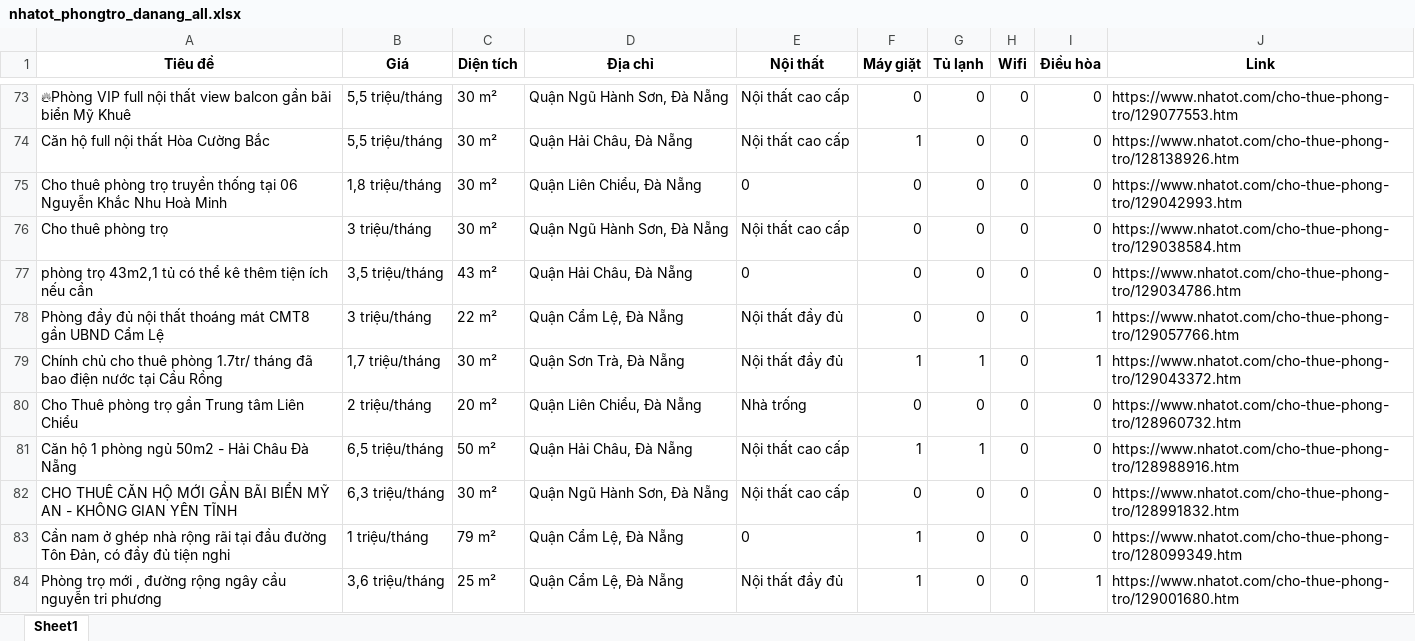
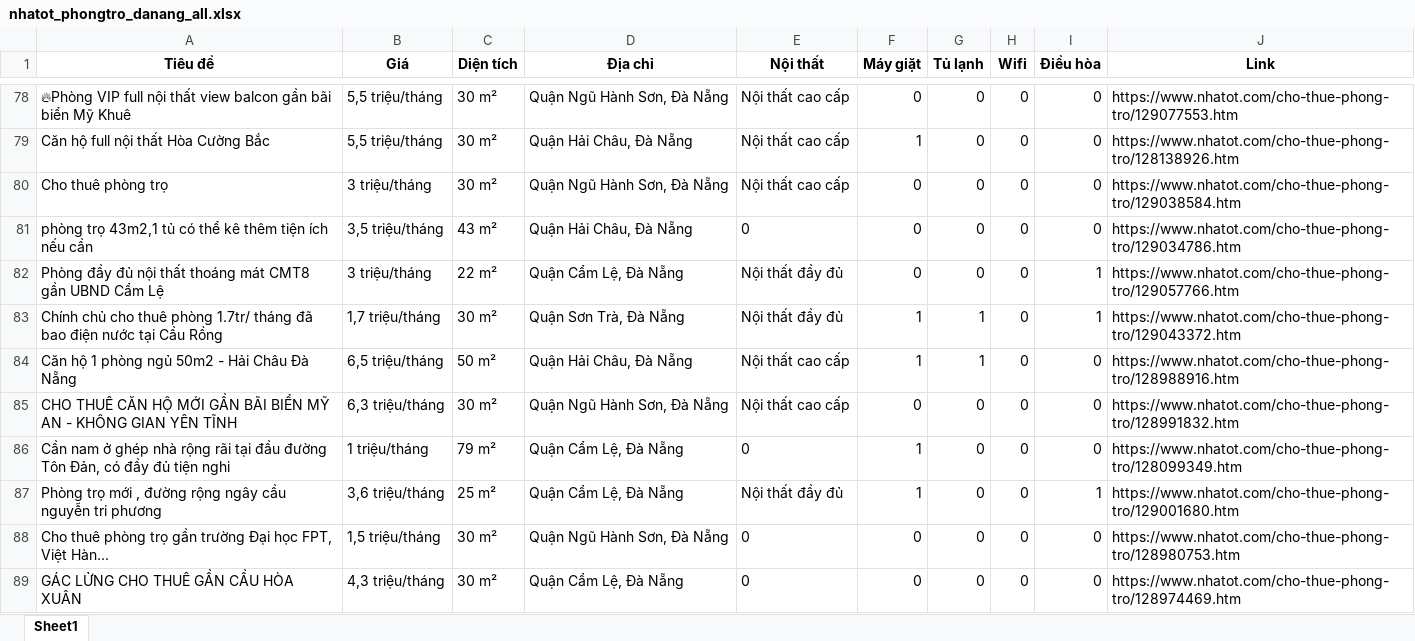
Before and after one commit to 5ude-k/c-o-d-li-u-ph-ng-tr-, an Excel workbook: nhatot_phongtro_danang_all.xlsx, sheet Sheet1, drawn as a sheet; only a part is shown, gaps mark what is left out; the shorter side is filled out with more unchanged rows; values as stored, in another font and other column widths than the file's, no borders; removed rows and columns are numbered as before the commit, all else as after; the diff covers the shown part only; the diff names each change by its address in the sheet, - before the commit and + after, or states it on an @@ line.

```diff
--- a/nhatot_phongtro_danang_all.xlsx (sheet Sheet1)
+++ b/nhatot_phongtro_danang_all.xlsx (sheet Sheet1)
-row 75: Cho thuê phòng trọ truyền thống tại 06 Nguyễn Khắc Nhu Hoà Minh | 1,8 triệu/tháng | 30 m² | Quận Liên Chiểu, Đà Nẵng | 0 | 0 | 0 | 0 | 0 | https://www.nhatot.com/cho-thue-phong-tro/129042993.htm
-row 80: Cho Thuê phòng trọ gần Trung tâm Liên Chiểu | 2 triệu/tháng | 20 m² | Quận Liên Chiểu, Đà Nẵng | Nhà trống | 0 | 0 | 0 | 0 | https://www.nhatot.com/cho-thue-phong-tro/128960732.htm
```
Also changed, not shown: 8 added rows, 7 removed rows and 5 moved rows elsewhere in this sheet, 3 other files.
